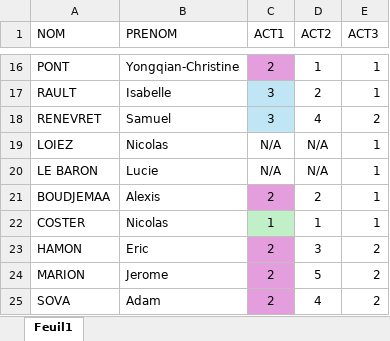
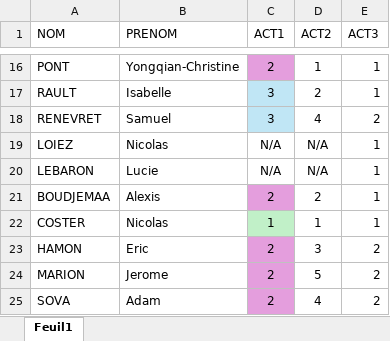
Before and after one commit to SeminaireFinance2025/Agenda-2025, an Excel workbook: assignments.xlsx, sheet Feuil1, drawn as a sheet; only a part is shown, gaps mark what is left out; values as stored, in another font and other column widths than the file's, no borders; table styles not drawn; the diff names each change by its address in the sheet, - before the commit and + after, or states it on an @@ line.

Commit message:
Add files via upload

```diff
--- a/assignments.xlsx (sheet Feuil1)
+++ b/assignments.xlsx (sheet Feuil1)
-A20 (NOM): LE BARON
+A20 (NOM): LEBARON
```
